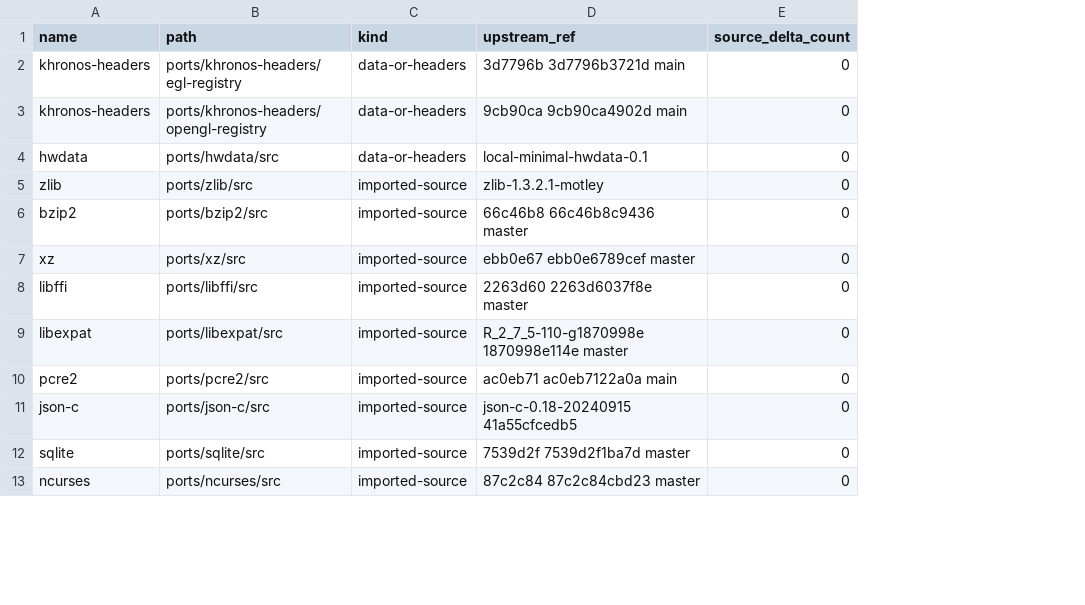
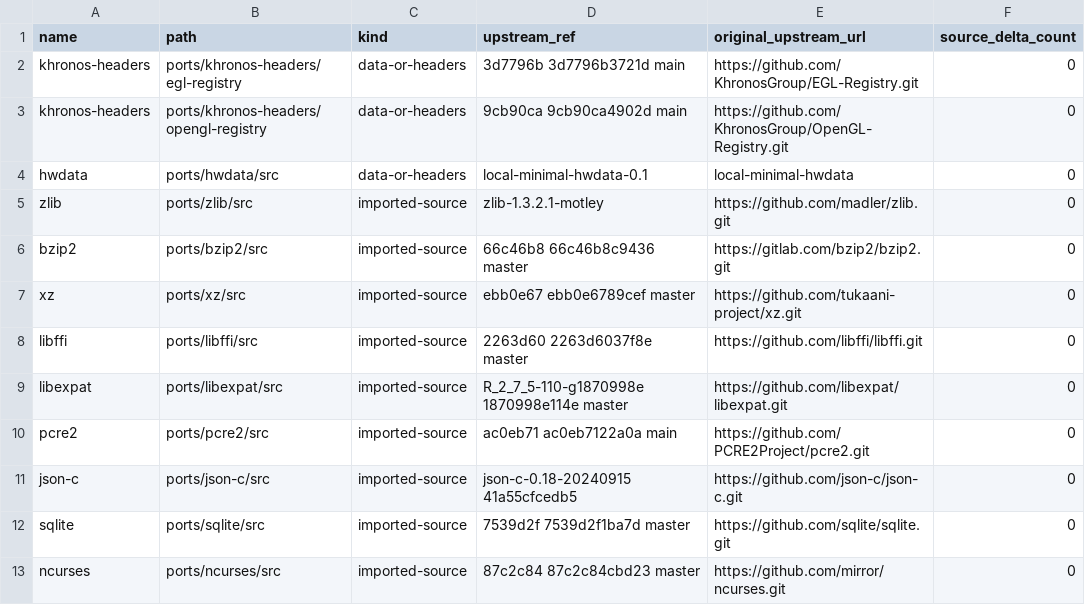
Before and after one commit to ElectronSpark/v6-vibe-set, a TSV file: docs/linux-userland-upstream-refs.tsv, drawn as a sheet; only a part is shown; the diff names each change by its address in the sheet, - before the commit and + after, or states it on an @@ line.

Commit message:
Track original upstream refs and user program audit

```diff
--- a/docs/linux-userland-upstream-refs.tsv
+++ b/docs/linux-userland-upstream-refs.tsv
+column E (original_upstream_url), rows 2-13: https://github.com/KhronosGroup/EGL-Registry.git | https://github.com/KhronosGroup/OpenGL-Registry.git | local-minimal-hwdata | https://github.com/madler/zlib.git | https://gitlab.com/bzip2/bzip2.git | https://github.com/tukaani-project/xz.git | https://github.com/libffi/libffi.git | https://github.com/libexpat/libexpat.git | https://github.com/PCRE2Project/pcre2.git | https://github.com/json-c/json-c.git | https://github.com/sqlite/sqlite.git | https://github.com/mirror/ncurses.git
```
Also changed, not shown: 3 other files.
